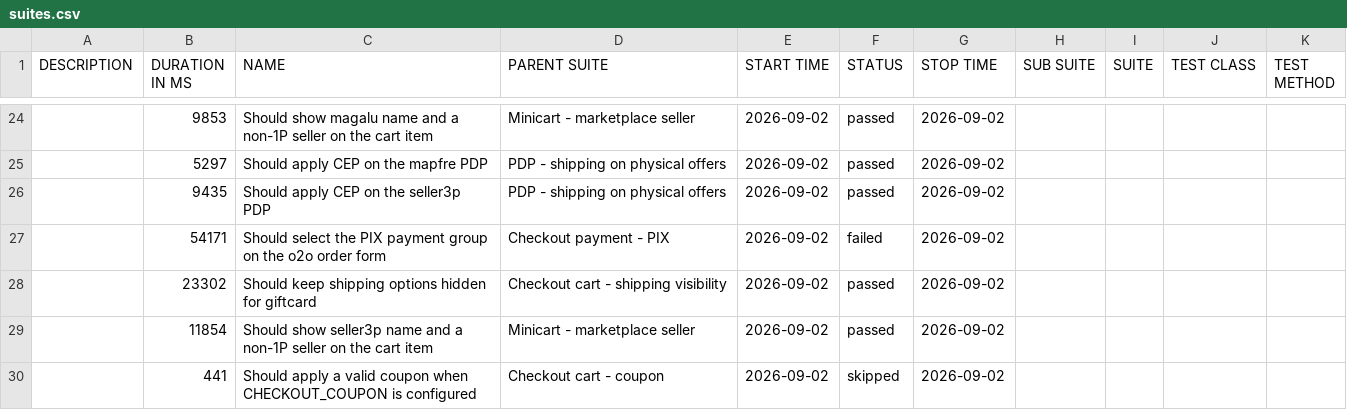
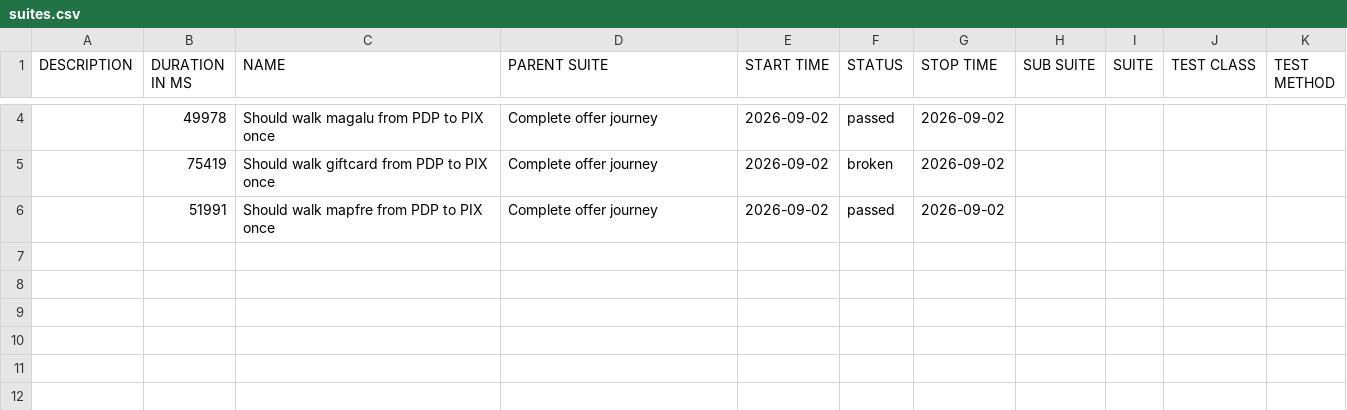
Before and after one commit to MaximusPonciano/gh-pages, a CSV file: allure-report/data/suites.csv, drawn as a sheet; only a part is shown, gaps mark what is left out; the diff covers the shown part only.

```diff
--- a/allure-report/data/suites.csv
+++ b/allure-report/data/suites.csv
@@ -24,7 +4,3 @@
-"","9853","Should show magalu name and a non-1P seller on the cart item","Minicart - marketplace seller","2026-09-02","passed","2026-09-02","","","",""
-"","5297","Should apply CEP on the mapfre PDP","PDP - shipping on physical offers","2026-09-02","passed","2026-09-02","","","",""
-"","9435","Should apply CEP on the seller3p PDP","PDP - shipping on physical offers","2026-09-02","passed","2026-09-02","","","",""
-"","54171","Should select the PIX payment group on the o2o order form","Checkout payment - PIX","2026-09-02","failed","2026-09-02","","","",""
-"","23302","Should keep shipping options hidden for giftcard","Checkout cart - shipping visibility","2026-09-02","passed","2026-09-02","","","",""
-"","11854","Should show seller3p name and a non-1P seller on the cart item","Minicart - marketplace seller","2026-09-02","passed","2026-09-02","","","",""
-"","441","Should apply a valid coupon when CHECKOUT_COUPON is configured","Checkout cart - coupon","2026-09-02","skipped","2026-09-02","","","",""
+"","49978","Should walk magalu from PDP to PIX once","Complete offer journey","2026-09-02","passed","2026-09-02","","","",""
+"","75419","Should walk giftcard from PDP to PIX once","Complete offer journey","2026-09-02","broken","2026-09-02","","","",""
+"","51991","Should walk mapfre from PDP to PIX once","Complete offer journey","2026-09-02","passed","2026-09-02","","","",""
```
Also changed, not shown: 20 removed rows and 6 edited cells elsewhere in this file, 34 other files.
